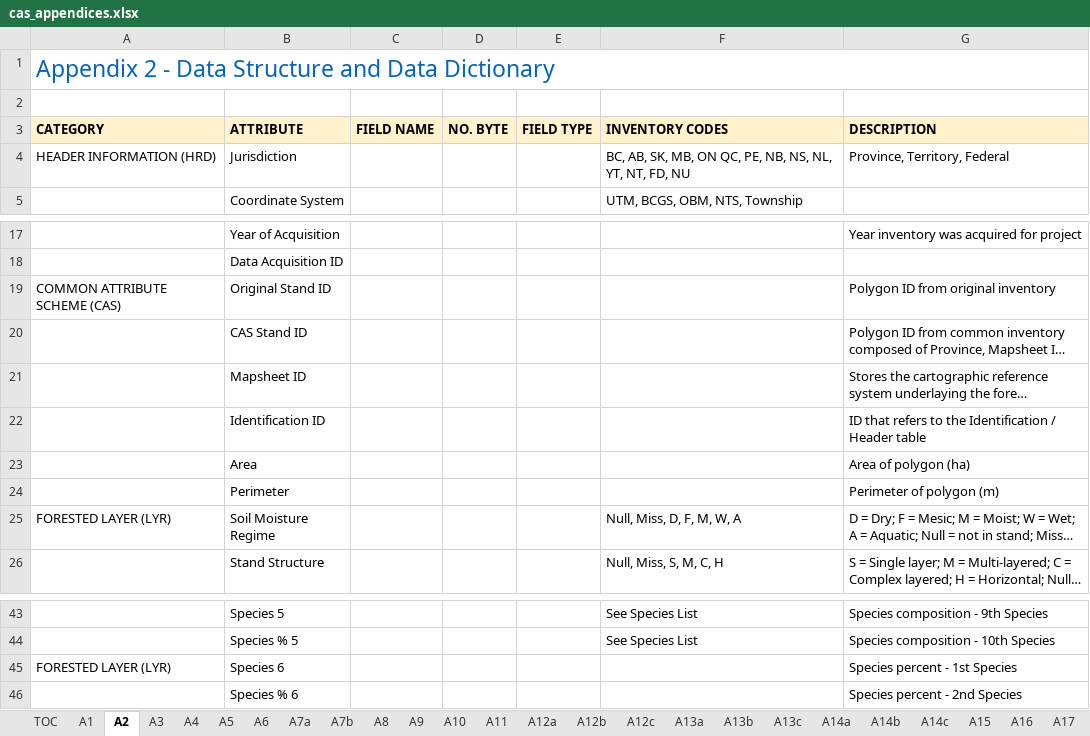
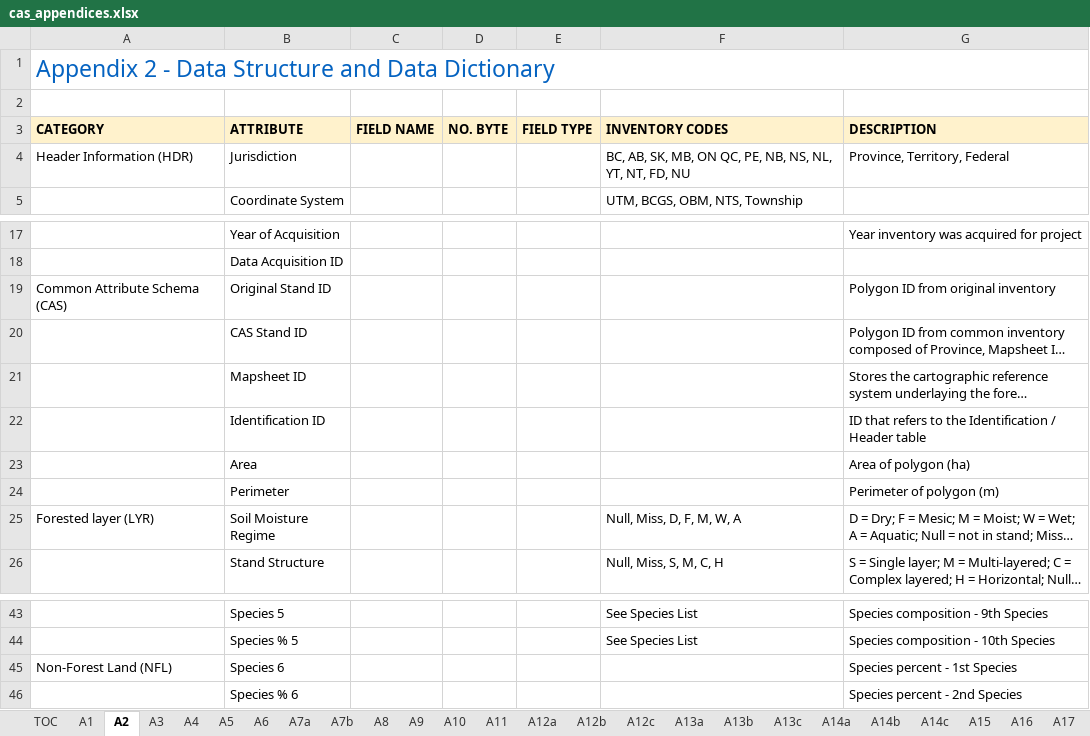
Before and after one commit to CASFRI/CASFRI, an Excel workbook: docs/specifications/appendices/cas_appendices.xlsx, sheet A2, drawn as a sheet; only a part is shown, gaps mark what is left out; long unchanged cells end in …; values as stored, in another font and other column widths than the file's, no borders; the diff names each change by its address in the sheet, - before the commit and + after, or states it on an @@ line.

```diff
--- a/docs/specifications/appendices/cas_appendices.xlsx (sheet A2)
+++ b/docs/specifications/appendices/cas_appendices.xlsx (sheet A2)
-A4 (CATEGORY): HEADER INFORMATION (HRD)
+A4 (CATEGORY): Header Information (HDR)
-A19 (CATEGORY): COMMON ATTRIBUTE SCHEME (CAS)
+A19 (CATEGORY): Common Attribute Schema (CAS)
-A25 (CATEGORY): FORESTED LAYER (LYR)
+A25 (CATEGORY): Forested layer (LYR)
-A45 (CATEGORY): FORESTED LAYER (LYR)
+A45 (CATEGORY): Non-Forest Land (NFL)
```
Also changed, not shown: docs/specifications/errors/cas_errors.xlsx, 11 other files.
